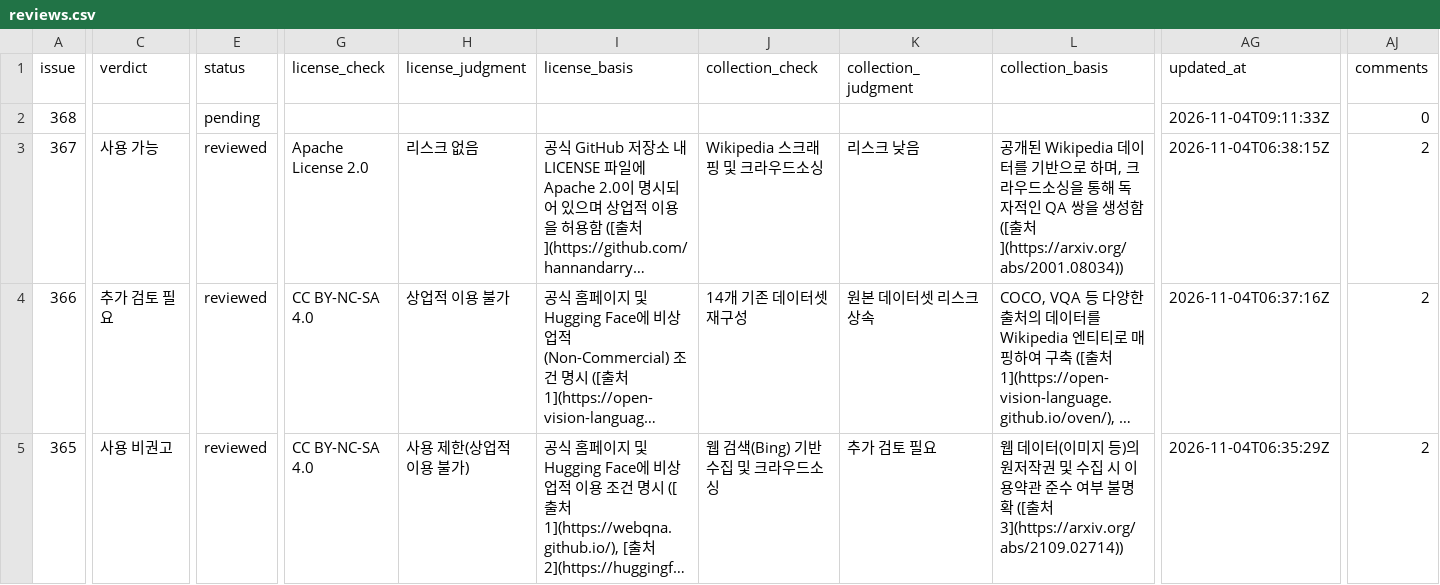
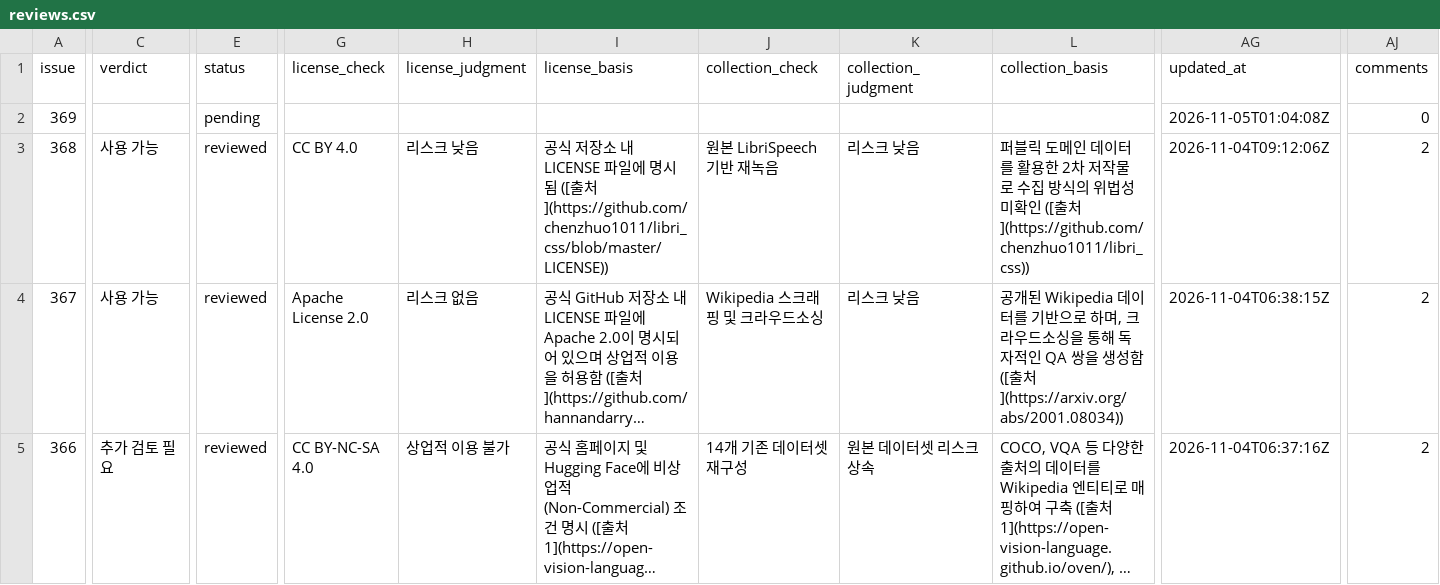
Before and after one commit to aigovsensing/dataset-review, a CSV file: docs/data/reviews.csv, drawn as a sheet; only a part is shown, gaps mark what is left out; the shorter side is filled out with more unchanged rows; long unchanged cells end in …; addresses are those after the commit; rows hold the shown columns only; the diff covers the shown part only; the diff names each change by its address in the sheet, - before the commit and + after, or states it on an @@ line.

```diff
--- a/docs/data/reviews.csv
+++ b/docs/data/reviews.csv
+row 2: 369 |  | pending |  |  |  |  |  |  | 2026-11-05T01:04:08Z | 0
-C3 (verdict): (empty)
+C3 (verdict): 사용 가능
-E3 (status): pending
+E3 (status): reviewed
-G3 (license_check): (empty)
+G3 (license_check): CC BY 4.0
-H3 (license_judgment): (empty)
+H3 (license_judgment): 리스크 낮음
-I3 (license_basis): (empty)
+I3 (license_basis): 공식 저장소 내 LICENSE 파일에 명시됨 ([출처](https://github.com/chenzhuo1011/libri_css/blob/master/LICENSE))
-J3 (collection_check): (empty)
+J3 (collection_check): 원본 LibriSpeech 기반 재녹음
-K3 (collection_judgment): (empty)
+K3 (collection_judgment): 리스크 낮음
-L3 (collection_basis): (empty)
+L3 (collection_basis): 퍼블릭 도메인 데이터를 활용한 2차 저작물로 수집 방식의 위법성 미확인 ([출처](https://github.com/chenzhuo1011/libri_css))
-AG3 (updated_at): 2026-11-04T09:11:33Z
+AG3 (updated_at): 2026-11-04T09:12:06Z
-AJ3 (comments): 0
+AJ3 (comments): 2
```
Also changed, not shown: 4 edited cells elsewhere in this file, 2 other files.
